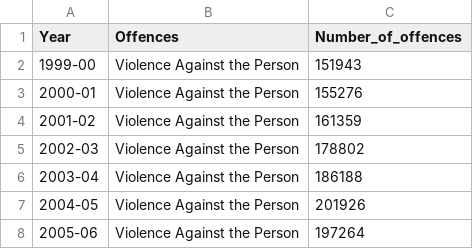
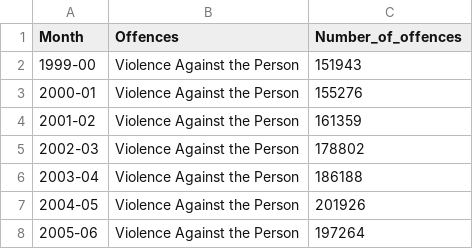
Before and after one commit to adbt202/Dataset, a CSV file: Data1999-2016(Year).csv, drawn as a sheet; only a part is shown.

Commit message:
Update Data1999-2016(Year).csv

```diff
--- a/Data1999-2016(Year).csv
+++ b/Data1999-2016(Year).csv
@@ -1,2 +1,2 @@
-Year,Offences,Number_of_offences
+Month,Offences,Number_of_offences
 1999-00,Violence Against the Person,151943
```
